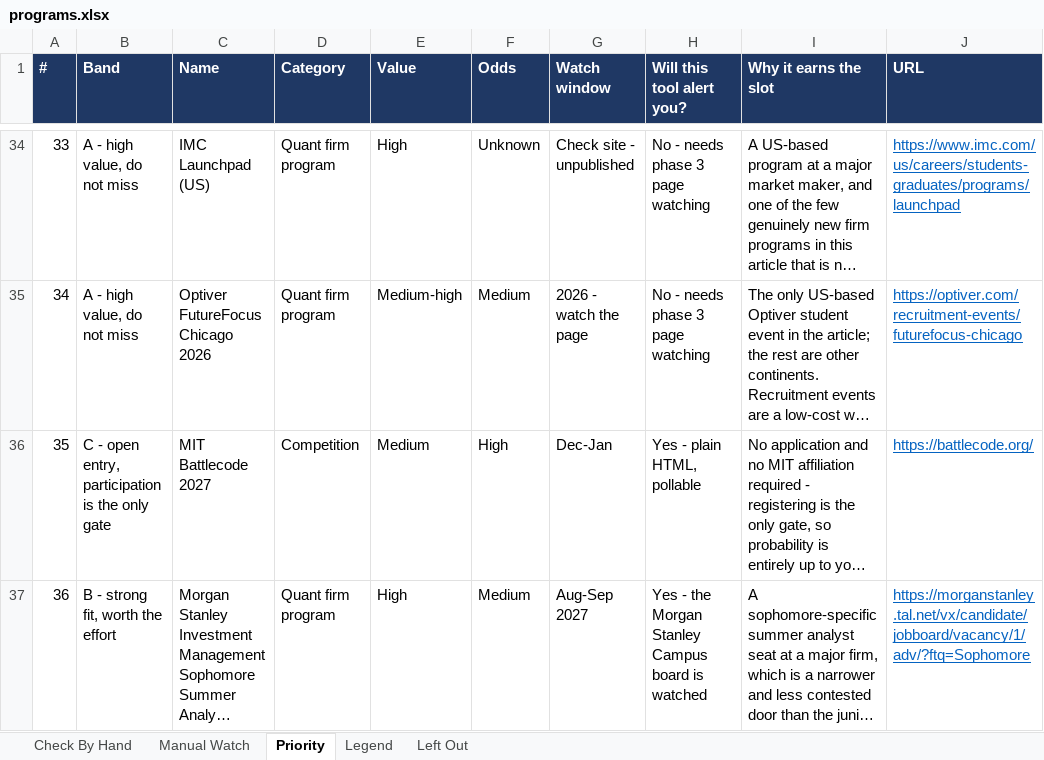
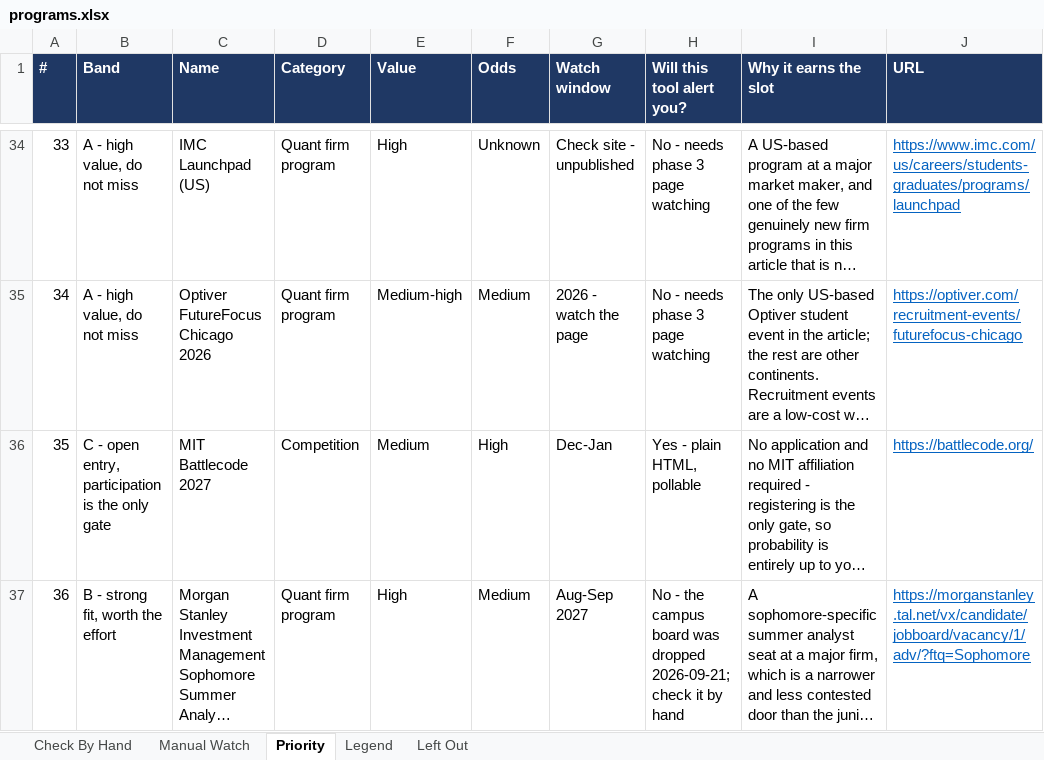
Before and after one commit to YeziShanYang/Internship-Opportunity-Aggregator, an Excel workbook: out/programs.xlsx, sheet Priority, drawn as a sheet; only a part is shown, gaps mark what is left out; long unchanged cells end in …; values as stored, in another font and other column widths than the file's, no borders; the diff names each change by its address in the sheet, - before the commit and + after, or states it on an @@ line.

```diff
--- a/out/programs.xlsx (sheet Priority)
+++ b/out/programs.xlsx (sheet Priority)
-H37 (Will this tool alert you?): Yes - the Morgan Stanley Campus board is watched
+H37 (Will this tool alert you?): No - the campus board was dropped 2026-09-21; check it by hand
```
Also changed, not shown: sheet Check By Hand, sheet Left Out, out/tracked.xlsx, 5 other files.
